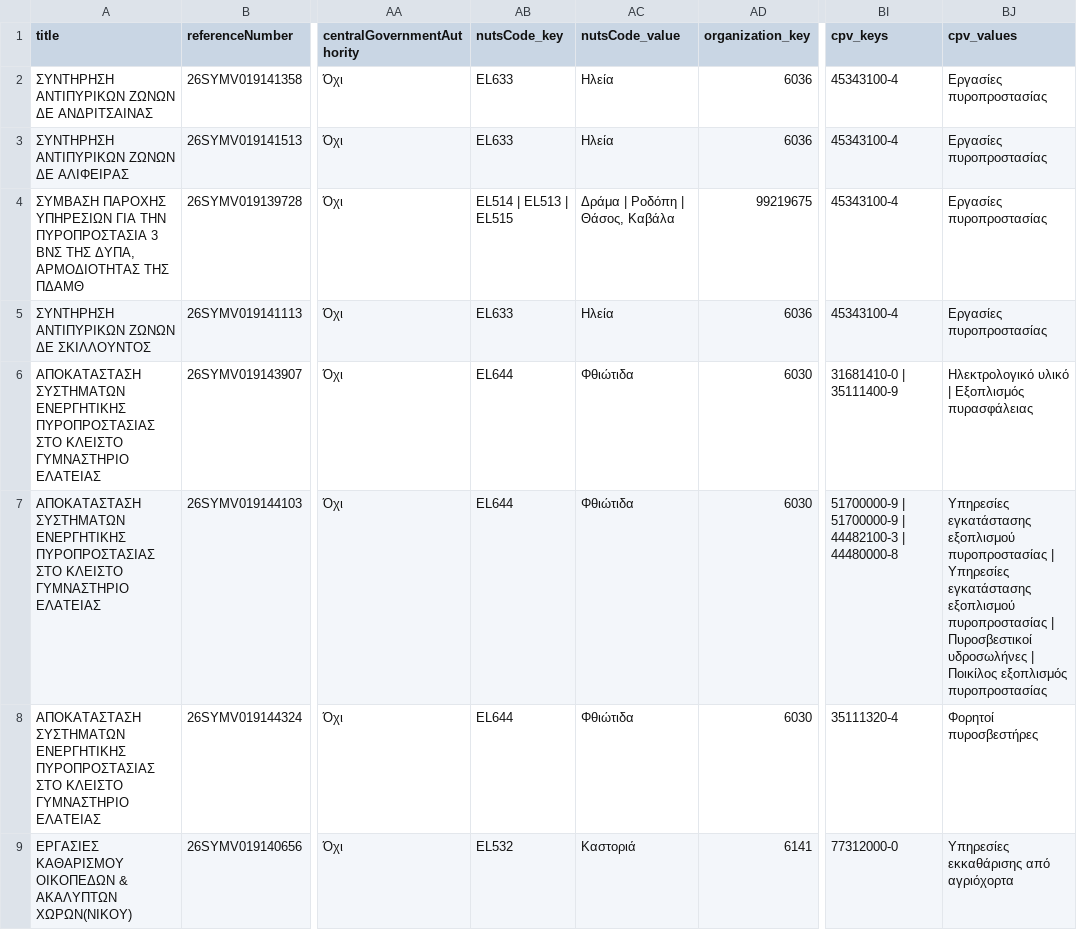
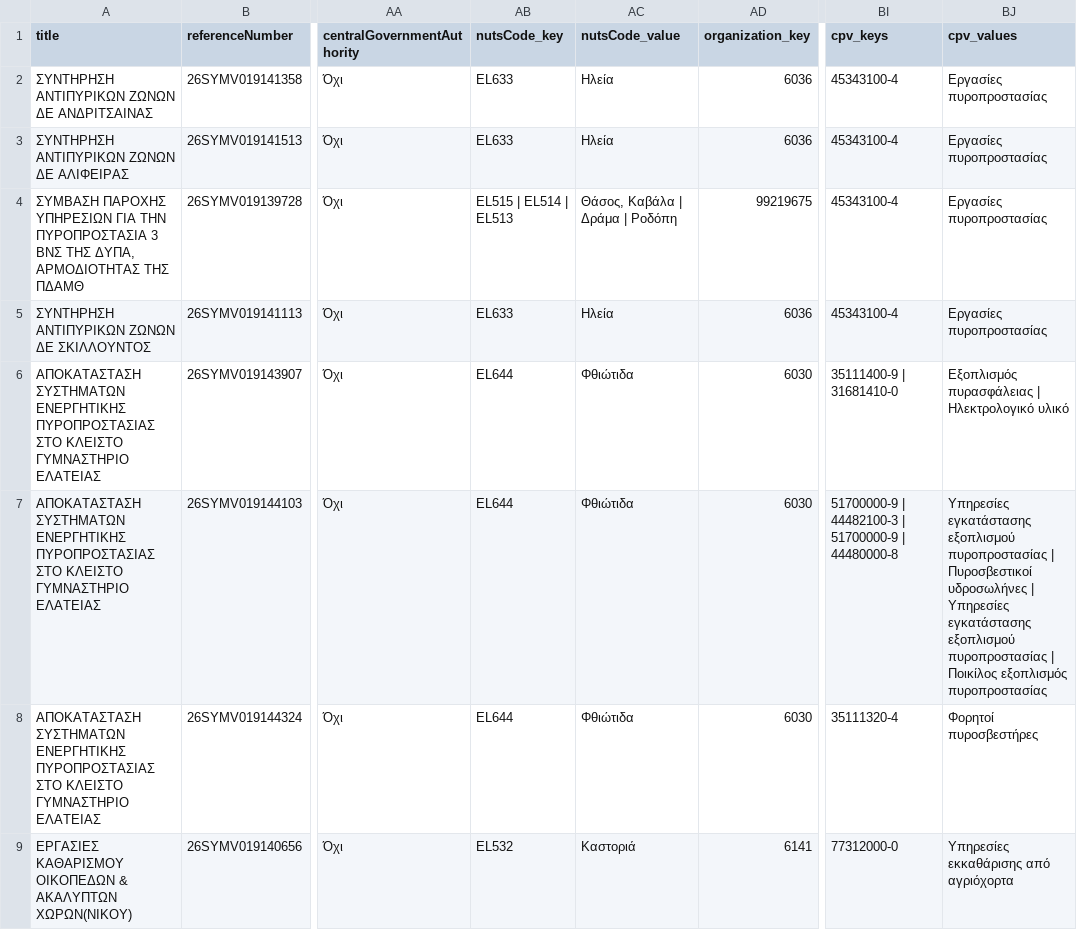
Before and after one commit to troboukis/2026_fire_protection, a CSV file: data/raw_procurements.csv, drawn as a sheet; only a part is shown, gaps mark what is left out; the diff covers the shown part only; the diff names each change by its address in the sheet, - before the commit and + after, or states it on an @@ line.

```diff
--- a/data/raw_procurements.csv
+++ b/data/raw_procurements.csv
-AB4 (nutsCode_key): EL514 | EL513 | EL515
+AB4 (nutsCode_key): EL515 | EL514 | EL513
-AC4 (nutsCode_value): Δράμα | Ροδόπη | Θάσος, Καβάλα
+AC4 (nutsCode_value): Θάσος, Καβάλα | Δράμα | Ροδόπη
-BI6 (cpv_keys): 31681410-0 | 35111400-9
+BI6 (cpv_keys): 35111400-9 | 31681410-0
-BJ6 (cpv_values): Ηλεκτρολογικό υλικό | Εξοπλισμός πυρασφάλειας
+BJ6 (cpv_values): Εξοπλισμός πυρασφάλειας | Ηλεκτρολογικό υλικό
-BI7 (cpv_keys): 51700000-9 | 51700000-9 | 44482100-3 | 44480000-8
+BI7 (cpv_keys): 51700000-9 | 44482100-3 | 51700000-9 | 44480000-8
-BJ7 (cpv_values): …πυροπροστασίας | Υπηρεσίες εγκατάστασης εξοπλισμού πυροπροστασίας | Πυροσβεστικοί υδροσωλήνες | Ποικίλος…
+BJ7 (cpv_values): …πυροπροστασίας | Πυροσβεστικοί υδροσωλήνες | Υπηρεσίες εγκατάστασης εξοπλισμού πυροπροστασίας | Ποικίλος…
```
Also changed, not shown: 13 edited cells elsewhere in this file, logs/fetch_runs.csv, logs/kimdis_fetch_runs.csv, 4 other files.
